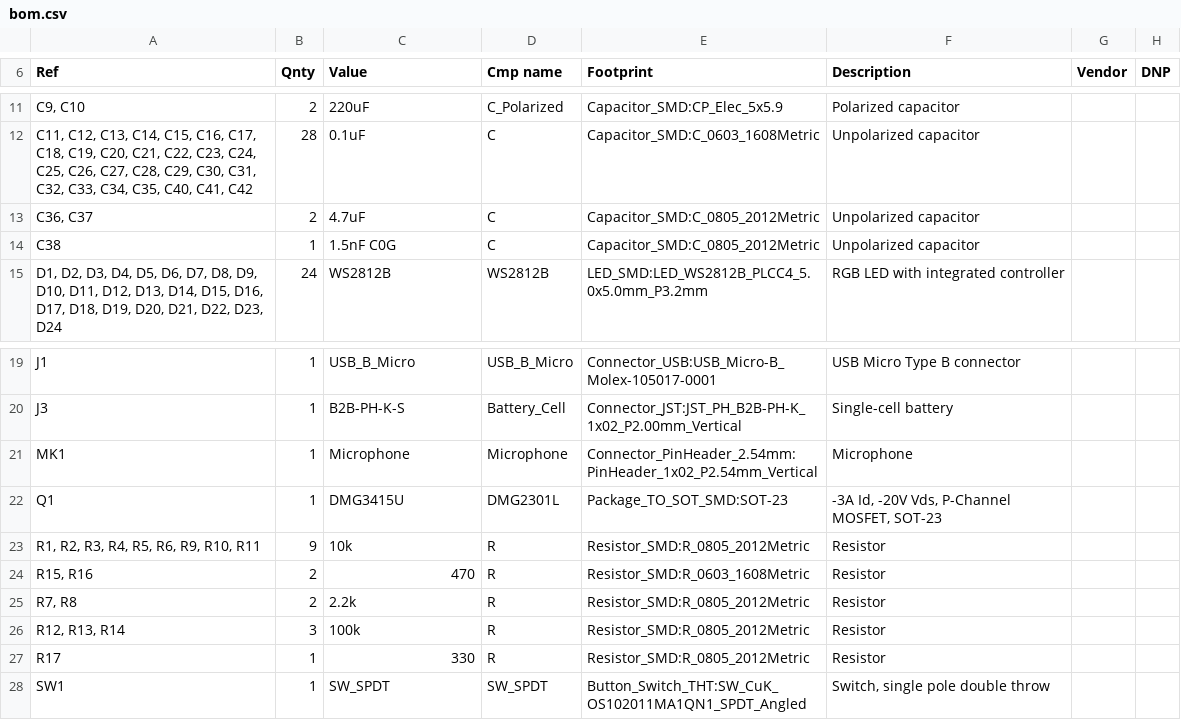
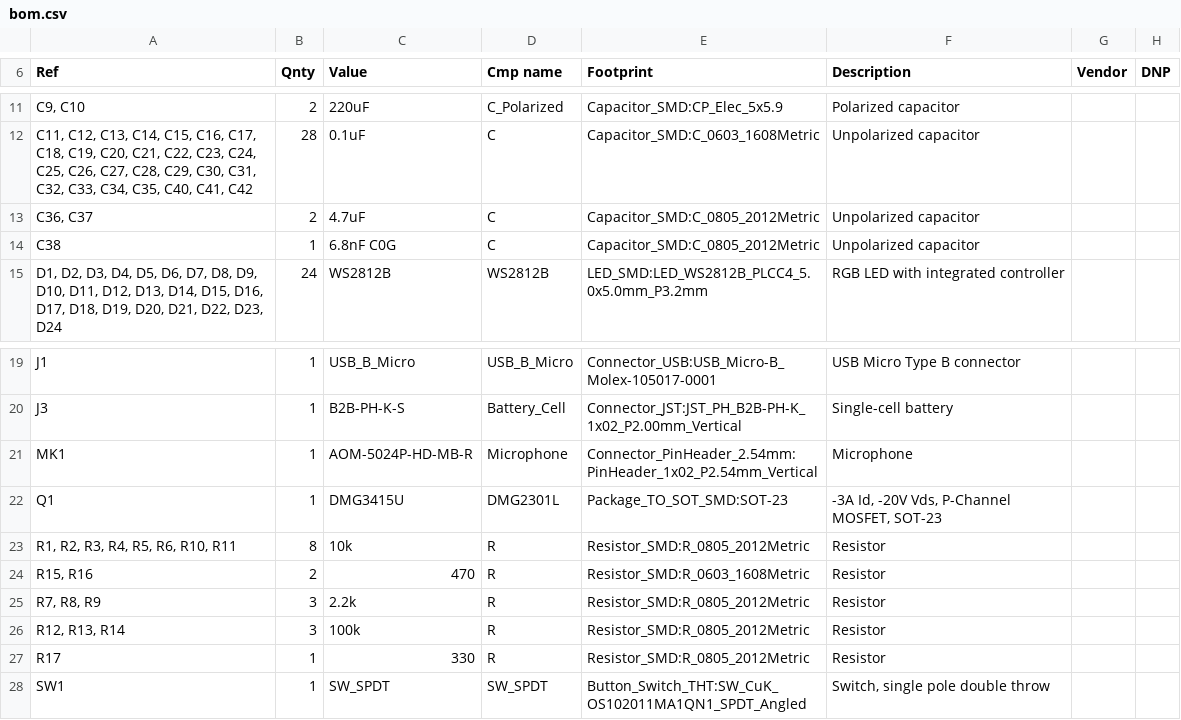
Before and after one commit to adamm/rainbow-music-pegasus, a CSV file: bom.csv, drawn as a sheet; only a part is shown, gaps mark what is left out.

Commit message:
Minor correction to R9 and C38 as they were speced using the older v1 mic
Now they're adjusted to support the better AOM-5024P-HD-MB-R microphone.
BOM updated to match, too.

```diff
--- a/bom.csv
+++ b/bom.csv
@@ -13,3 +13,3 @@
 "C36, C37","2","4.7uF","C","Capacitor_SMD:C_0805_2012Metric","Unpolarized capacitor","",""
-"C38","1","1.5nF C0G","C","Capacitor_SMD:C_0805_2012Metric","Unpolarized capacitor","",""
+"C38","1","6.8nF C0G","C","Capacitor_SMD:C_0805_2012Metric","Unpolarized capacitor","",""
 "D1, D2, D3, D4, D5, D6, D7, D8, D9, D10, D11, D12, D13, D14, D15, D16, D17, D18, D19, D20, D21, D22, D23, D24","24","WS2812B","WS2812B","LED_SMD:LED_WS2812B_PLCC4_5.0x5.0mm_P3.2mm","RGB LED with integrated controller","",""
@@ -20,7 +20,7 @@
 "J3","1","B2B-PH-K-S","Battery_Cell","Connector_JST:JST_PH_B2B-PH-K_1x02_P2.00mm_Vertical","Single-cell battery","",""
-"MK1","1","Microphone","Microphone","Connector_PinHeader_2.54mm:PinHeader_1x02_P2.54mm_Vertical","Microphone","",""
+"MK1","1","AOM-5024P-HD-MB-R","Microphone","Connector_PinHeader_2.54mm:PinHeader_1x02_P2.54mm_Vertical","Microphone","",""
 "Q1","1","DMG3415U","DMG2301L","Package_TO_SOT_SMD:SOT-23","-3A Id, -20V Vds, P-Channel MOSFET, SOT-23","",""
-"R1, R2, R3, R4, R5, R6, R9, R10, R11","9","10k","R","Resistor_SMD:R_0805_2012Metric","Resistor","",""
+"R1, R2, R3, R4, R5, R6, R10, R11","8","10k","R","Resistor_SMD:R_0805_2012Metric","Resistor","",""
 "R15, R16","2","470","R","Resistor_SMD:R_0603_1608Metric","Resistor","",""
-"R7, R8","2","2.2k","R","Resistor_SMD:R_0805_2012Metric","Resistor","",""
+"R7, R8, R9","3","2.2k","R","Resistor_SMD:R_0805_2012Metric","Resistor","",""
 "R12, R13, R14","3","100k","R","Resistor_SMD:R_0805_2012Metric","Resistor","",""
```
Also changed, not shown: 2 other files.
